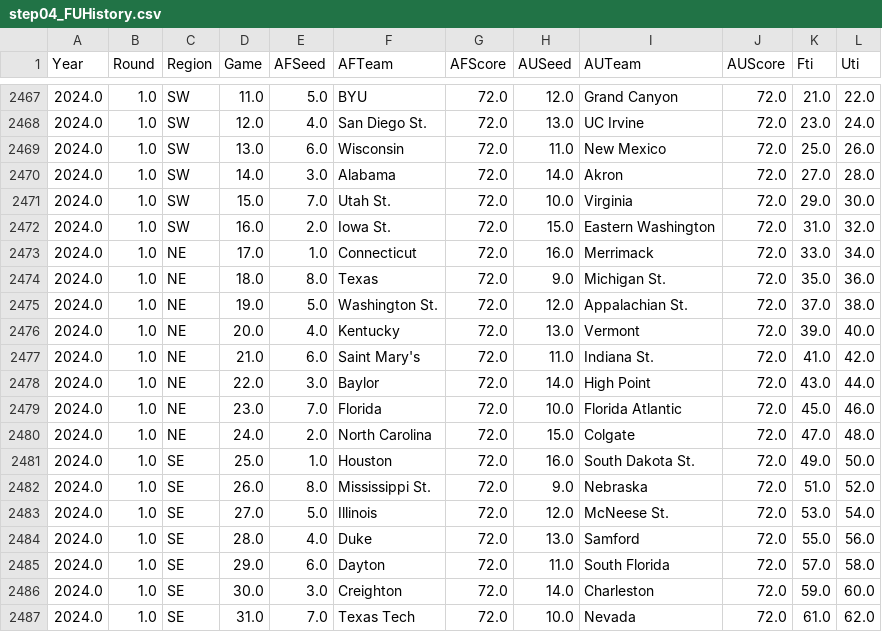
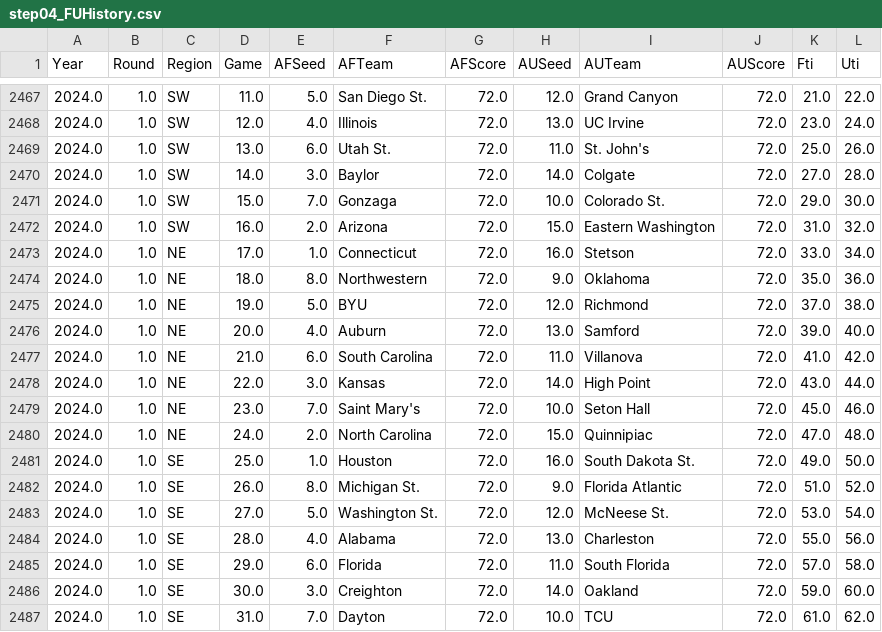
Before and after one commit to harmkenn/Python_Madness_2024, a CSV file: notebooks/step04_FUHistory.csv, drawn as a sheet; only a part is shown, gaps mark what is left out; the diff covers the shown part only.

```diff
--- a/notebooks/step04_FUHistory.csv
+++ b/notebooks/step04_FUHistory.csv
@@ -2467,21 +2467,21 @@ Year,Round,Region,Game,AFSeed,AFTeam,AFScore,AUSeed,AUTeam,AUScore,Fti,Uti
-2024.0,1.0,SW,11.0,5.0,BYU,72.0,12.0,Grand Canyon,72.0,21.0,22.0
-2024.0,1.0,SW,12.0,4.0,San Diego St.,72.0,13.0,UC Irvine,72.0,23.0,24.0
-2024.0,1.0,SW,13.0,6.0,Wisconsin,72.0,11.0,New Mexico,72.0,25.0,26.0
-2024.0,1.0,SW,14.0,3.0,Alabama,72.0,14.0,Akron,72.0,27.0,28.0
-2024.0,1.0,SW,15.0,7.0,Utah St.,72.0,10.0,Virginia,72.0,29.0,30.0
-2024.0,1.0,SW,16.0,2.0,Iowa St.,72.0,15.0,Eastern Washington,72.0,31.0,32.0
-2024.0,1.0,NE,17.0,1.0,Connecticut,72.0,16.0,Merrimack,72.0,33.0,34.0
-2024.0,1.0,NE,18.0,8.0,Texas,72.0,9.0,Michigan St.,72.0,35.0,36.0
-2024.0,1.0,NE,19.0,5.0,Washington St.,72.0,12.0,Appalachian St.,72.0,37.0,38.0
-2024.0,1.0,NE,20.0,4.0,Kentucky,72.0,13.0,Vermont,72.0,39.0,40.0
-2024.0,1.0,NE,21.0,6.0,Saint Mary's,72.0,11.0,Indiana St.,72.0,41.0,42.0
-2024.0,1.0,NE,22.0,3.0,Baylor,72.0,14.0,High Point,72.0,43.0,44.0
-2024.0,1.0,NE,23.0,7.0,Florida,72.0,10.0,Florida Atlantic,72.0,45.0,46.0
-2024.0,1.0,NE,24.0,2.0,North Carolina,72.0,15.0,Colgate,72.0,47.0,48.0
+2024.0,1.0,SW,11.0,5.0,San Diego St.,72.0,12.0,Grand Canyon,72.0,21.0,22.0
+2024.0,1.0,SW,12.0,4.0,Illinois,72.0,13.0,UC Irvine,72.0,23.0,24.0
+2024.0,1.0,SW,13.0,6.0,Utah St.,72.0,11.0,St. John's,72.0,25.0,26.0
+2024.0,1.0,SW,14.0,3.0,Baylor,72.0,14.0,Colgate,72.0,27.0,28.0
+2024.0,1.0,SW,15.0,7.0,Gonzaga,72.0,10.0,Colorado St.,72.0,29.0,30.0
+2024.0,1.0,SW,16.0,2.0,Arizona,72.0,15.0,Eastern Washington,72.0,31.0,32.0
+2024.0,1.0,NE,17.0,1.0,Connecticut,72.0,16.0,Stetson,72.0,33.0,34.0
+2024.0,1.0,NE,18.0,8.0,Northwestern,72.0,9.0,Oklahoma,72.0,35.0,36.0
+2024.0,1.0,NE,19.0,5.0,BYU,72.0,12.0,Richmond,72.0,37.0,38.0
+2024.0,1.0,NE,20.0,4.0,Auburn,72.0,13.0,Samford,72.0,39.0,40.0
+2024.0,1.0,NE,21.0,6.0,South Carolina,72.0,11.0,Villanova,72.0,41.0,42.0
+2024.0,1.0,NE,22.0,3.0,Kansas,72.0,14.0,High Point,72.0,43.0,44.0
+2024.0,1.0,NE,23.0,7.0,Saint Mary's,72.0,10.0,Seton Hall,72.0,45.0,46.0
+2024.0,1.0,NE,24.0,2.0,North Carolina,72.0,15.0,Quinnipiac,72.0,47.0,48.0
 2024.0,1.0,SE,25.0,1.0,Houston,72.0,16.0,South Dakota St.,72.0,49.0,50.0
-2024.0,1.0,SE,26.0,8.0,Mississippi St.,72.0,9.0,Nebraska,72.0,51.0,52.0
-2024.0,1.0,SE,27.0,5.0,Illinois,72.0,12.0,McNeese St.,72.0,53.0,54.0
-2024.0,1.0,SE,28.0,4.0,Duke,72.0,13.0,Samford,72.0,55.0,56.0
-2024.0,1.0,SE,29.0,6.0,Dayton,72.0,11.0,South Florida,72.0,57.0,58.0
-2024.0,1.0,SE,30.0,3.0,Creighton,72.0,14.0,Charleston,72.0,59.0,60.0
-2024.0,1.0,SE,31.0,7.0,Texas Tech,72.0,10.0,Nevada,72.0,61.0,62.0
+2024.0,1.0,SE,26.0,8.0,Michigan St.,72.0,9.0,Florida Atlantic,72.0,51.0,52.0
+2024.0,1.0,SE,27.0,5.0,Washington St.,72.0,12.0,McNeese St.,72.0,53.0,54.0
+2024.0,1.0,SE,28.0,4.0,Alabama,72.0,13.0,Charleston,72.0,55.0,56.0
+2024.0,1.0,SE,29.0,6.0,Florida,72.0,11.0,South Florida,72.0,57.0,58.0
+2024.0,1.0,SE,30.0,3.0,Creighton,72.0,14.0,Oakland,72.0,59.0,60.0
+2024.0,1.0,SE,31.0,7.0,Dayton,72.0,10.0,TCU,72.0,61.0,62.0
```
Also changed, not shown: 40 edited cells elsewhere in this file, notebooks/step01_kenpom0824.csv, notebooks/step03_br0824.csv, 8 other files.
